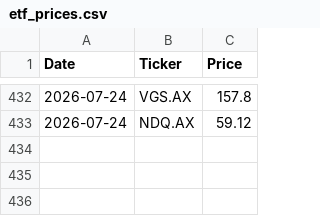
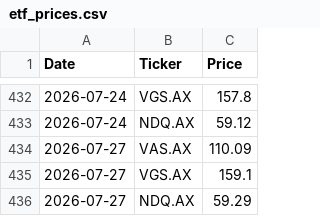
Before and after one commit to Andrew-at-MM/asx-price-runner, a CSV file: etf_prices.csv, drawn as a sheet; only a part is shown, gaps mark what is left out.

```diff
--- a/etf_prices.csv
+++ b/etf_prices.csv
@@ -433 +433,4 @@ Date,Ticker,Price
 2026-07-24,NDQ.AX,59.12
+2026-07-27,VAS.AX,110.09
+2026-07-27,VGS.AX,159.1
+2026-07-27,NDQ.AX,59.29
```
